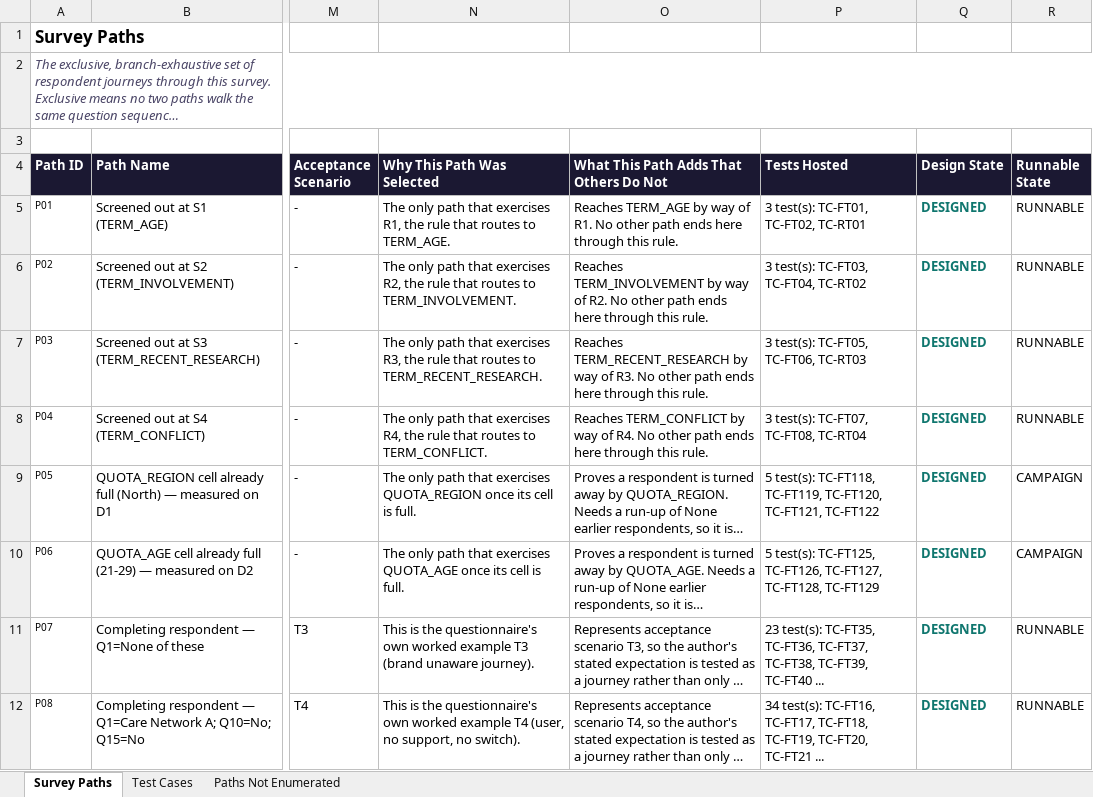
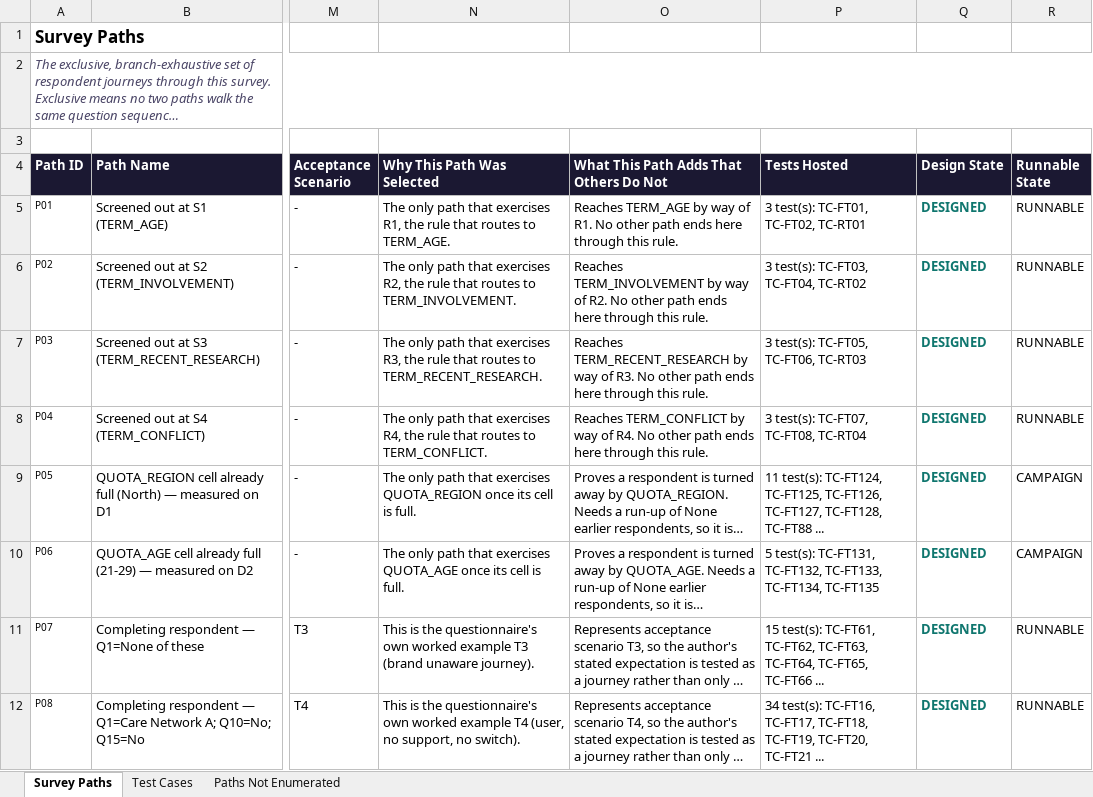
Before and after one commit to anmolisb/Escalant_SurveyProgramming, an Excel workbook: out/C01_chronic_care_patient_journey/agent3/agent3_test_cases_with_paths.xlsx, sheet Survey Paths, drawn as a sheet; only a part is shown, gaps mark what is left out; long unchanged cells end in …; values as stored, in another font and other column widths than the file's, no borders; the diff covers the shown part only; the diff names each change by its address in the sheet, - before the commit and + after, or states it on an @@ line.

```diff
--- a/out/C01_chronic_care_patient_journey/agent3/agent3_test_cases_with_paths.xlsx (sheet Survey Paths)
+++ b/out/C01_chronic_care_patient_journey/agent3/agent3_test_cases_with_paths.xlsx (sheet Survey Paths)
-P9 (Tests Hosted): 5 test(s): TC-FT118, TC-FT119, TC-FT120, TC-FT121, TC-FT122
+P9 (Tests Hosted): 11 test(s): TC-FT124, TC-FT125, TC-FT126, TC-FT127, TC-FT128, TC-FT88 ...
-P10 (Tests Hosted): 5 test(s): TC-FT125, TC-FT126, TC-FT127, TC-FT128, TC-FT129
+P10 (Tests Hosted): 5 test(s): TC-FT131, TC-FT132, TC-FT133, TC-FT134, TC-FT135
-P11 (Tests Hosted): 23 test(s): TC-FT35, TC-FT36, TC-FT37, TC-FT38, TC-FT39, TC-FT40 ...
+P11 (Tests Hosted): 15 test(s): TC-FT61, TC-FT62, TC-FT63, TC-FT64, TC-FT65, TC-FT66 ...
```
Also changed, not shown: 1 removed row and 21 edited cells elsewhere in this sheet, sheet Test Cases, sheet Paths Not Enumerated, out/C01_chronic_care_patient_journey/agent3/agent3_review.xlsx, out/C01_chronic_care_patient_journey/agent3/agent3_test_cases_for_review.xlsx, 32 other files.
